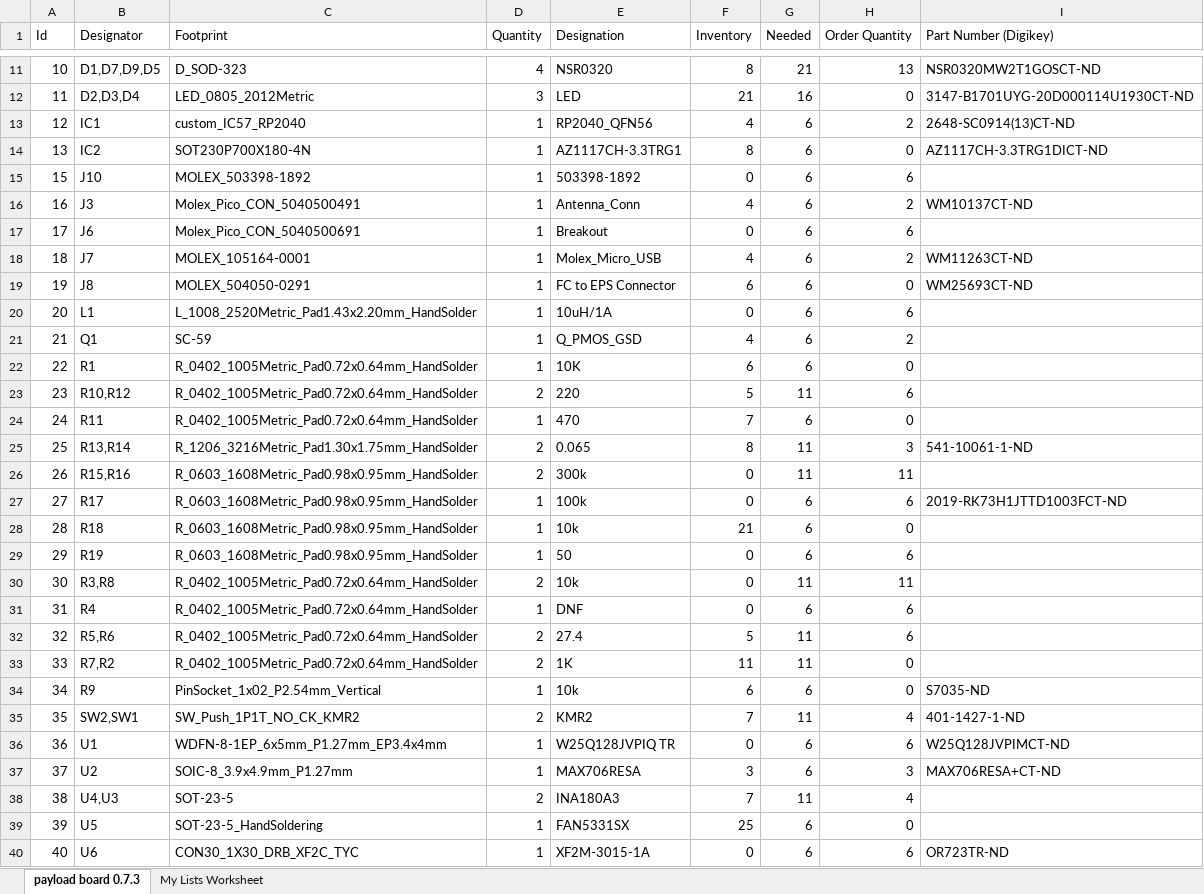
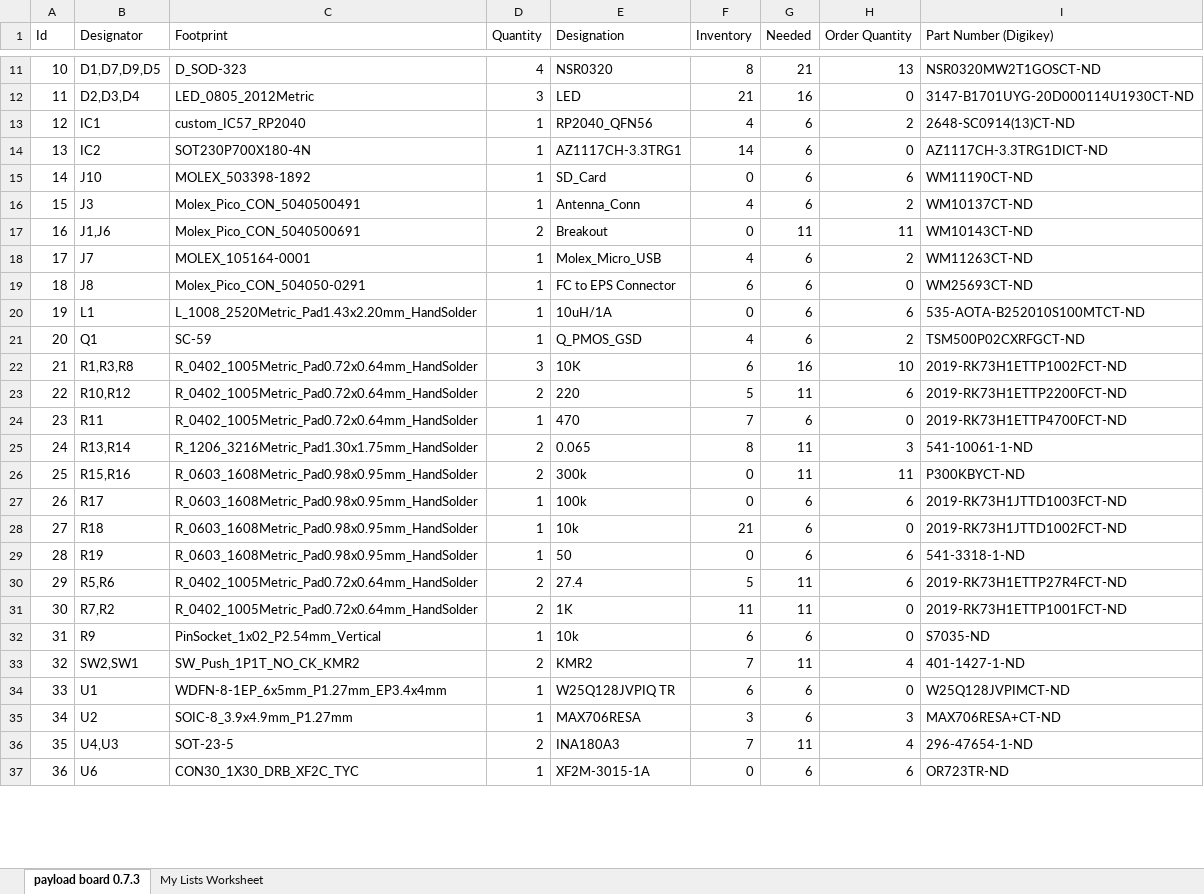
Before and after one commit to inspireFly-VT/ContentCube_Payload_Board, an Excel workbook: Manufacturing/payload_board.xlsx, sheet payload board 0.7.3, drawn as a sheet; only a part is shown, gaps mark what is left out; values as stored, in another font and other column widths than the file's, no borders; table styles not drawn; removed rows and columns are numbered as before the commit, all else as after; the diff covers the shown part only; the diff names each change by its address in the sheet, - before the commit and + after, or states it on an @@ line.

Commit message:
Finalized part selection and gbr for 073 manufacturing.

```diff
--- a/Manufacturing/payload_board.xlsx (sheet payload board 0.7.3)
+++ b/Manufacturing/payload_board.xlsx (sheet payload board 0.7.3)
-F14 (Inventory): 8
+F14 (Inventory): 14
@@ column A (Id) renumbered between rows 15 and 38 @@
-E15 (Designation): 503398-1892
+E15 (Designation): SD_Card
-I15 (Part Number (Digikey)): (empty)
+I15 (Part Number (Digikey)): WM11190CT-ND
-row 17: 17 | J6 | Molex_Pico_CON_5040500691 | 1 | Breakout | 0 | 6 | 6
+row 17: 16 | J1,J6 | Molex_Pico_CON_5040500691 | 2 | Breakout | 0 | 11 | 11 | WM10143CT-ND
-C19 (Footprint): MOLEX_504050-0291
+C19 (Footprint): Molex_Pico_CON_504050-0291
-I20 (Part Number (Digikey)): (empty)
+I20 (Part Number (Digikey)): 535-AOTA-B252010S100MTCT-ND
-I21 (Part Number (Digikey)): (empty)
+I21 (Part Number (Digikey)): TSM500P02CXRFGCT-ND
-row 22: 22 | R1 | R_0402_1005Metric_Pad0.72x0.64mm_HandSolder | 1 | 10K | 6 | 6 | 0
+row 22: 21 | R1,R3,R8 | R_0402_1005Metric_Pad0.72x0.64mm_HandSolder | 3 | 10K | 6 | 16 | 10 | 2019-RK73H1ETTP1002FCT-ND
-I23 (Part Number (Digikey)): (empty)
+I23 (Part Number (Digikey)): 2019-RK73H1ETTP2200FCT-ND
-I24 (Part Number (Digikey)): (empty)
+I24 (Part Number (Digikey)): 2019-RK73H1ETTP4700FCT-ND
-I26 (Part Number (Digikey)): (empty)
+I26 (Part Number (Digikey)): P300KBYCT-ND
-I28 (Part Number (Digikey)): (empty)
+I28 (Part Number (Digikey)): 2019-RK73H1JTTD1002FCT-ND
-I29 (Part Number (Digikey)): (empty)
+I29 (Part Number (Digikey)): 541-3318-1-ND
-row 30: 30 | R3,R8 | R_0402_1005Metric_Pad0.72x0.64mm_HandSolder | 2 | 10k | 0 | 11 | 11
-row 31: 31 | R4 | R_0402_1005Metric_Pad0.72x0.64mm_HandSolder | 1 | DNF | 0 | 6 | 6
-I30 (Part Number (Digikey)): (empty)
+I30 (Part Number (Digikey)): 2019-RK73H1ETTP27R4FCT-ND
-I31 (Part Number (Digikey)): (empty)
+I31 (Part Number (Digikey)): 2019-RK73H1ETTP1001FCT-ND
-F34 (Inventory): 0
+F34 (Inventory): 6
-H34 (Order Quantity): 6
+H34 (Order Quantity): 0
-I36 (Part Number (Digikey)): (empty)
+I36 (Part Number (Digikey)): 296-47654-1-ND
-row 39: 39 | U5 | SOT-23-5_HandSoldering | 1 | FAN5331SX | 25 | 6 | 0
```
Also changed, not shown: 1 added row and 3 edited cells elsewhere in this sheet, 23 other files.
